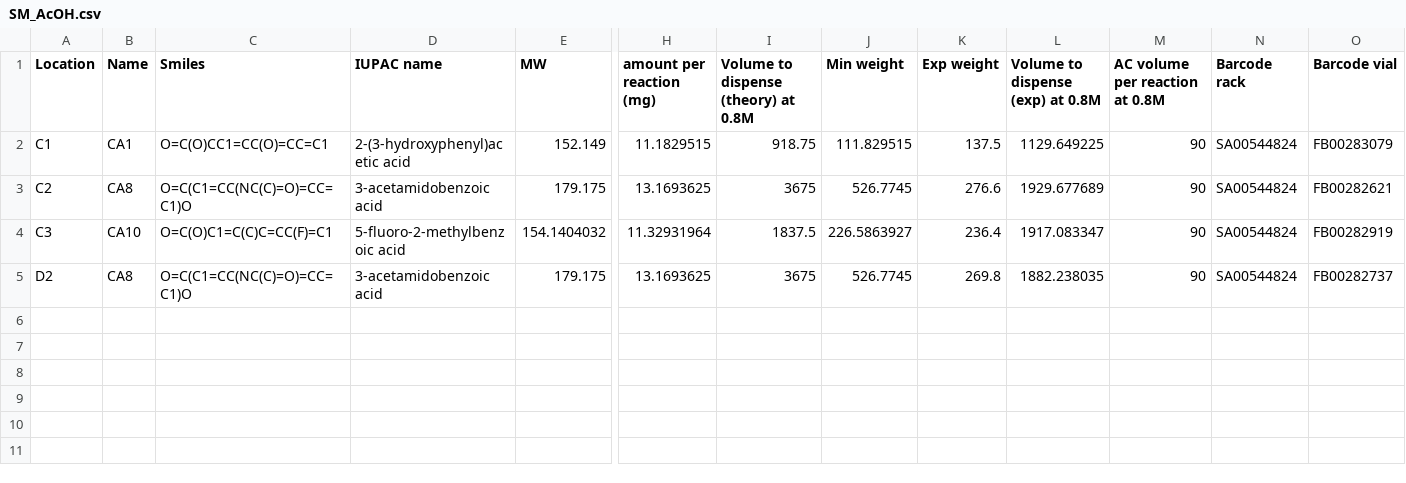
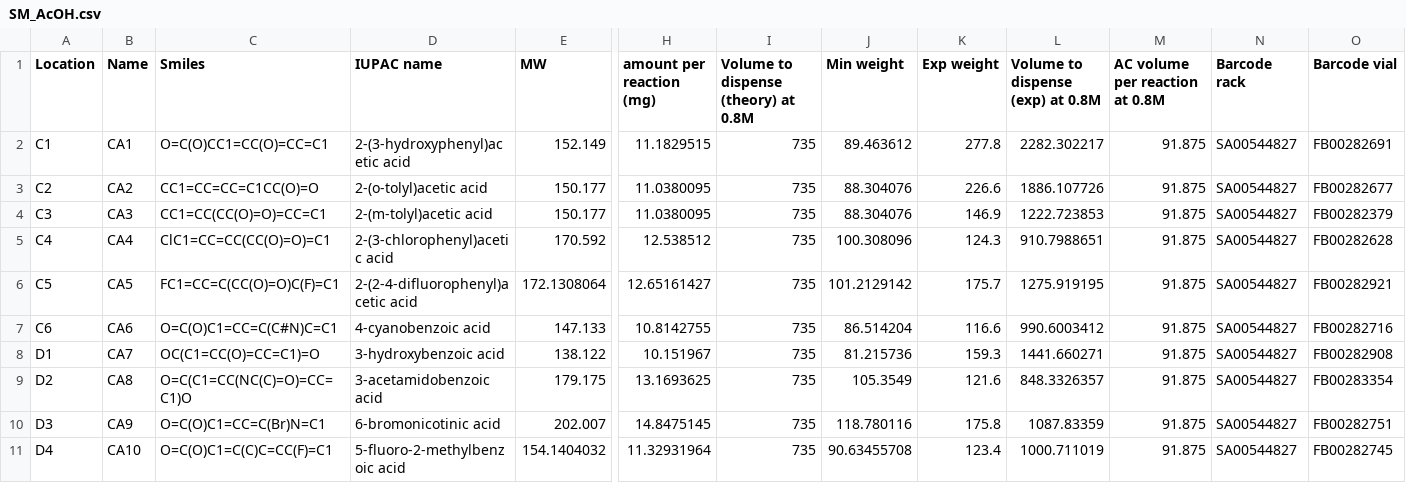
Before and after one commit to xchem/opentrons, a CSV file: examples/coupling/SM_AcOH.csv, drawn as a sheet; only a part is shown, gaps mark what is left out; addresses are those after the commit; rows hold the shown columns only; the diff names each change by its address in the sheet, - before the commit and + after, or states it on an @@ line.

```diff
--- a/examples/coupling/SM_AcOH.csv
+++ b/examples/coupling/SM_AcOH.csv
-I2: 918.75
+I2: 735
-J2 (Min weight): 111.829515
+J2 (Min weight): 89.463612
-K2 (Exp weight): 137.5
+K2 (Exp weight): 277.8
-L2 (Volume to dispense (exp) at 0.8M): 1129.649225
+L2 (Volume to dispense (exp) at 0.8M): 2282.302217
-M2:M4 (AC volume per reaction at 0.8M): 90
+M2:M4 (AC volume per reaction at 0.8M): 91.875
-N2:N4 (Barcode rack): SA00544824
+N2:N4 (Barcode rack): SA00544827
-O2 (Barcode vial): FB00283079
+O2 (Barcode vial): FB00282691
-B3 (Name): CA8
+B3 (Name): CA2
-C3 (Smiles): O=C(C1=CC(NC(C)=O)=CC=C1)O
+C3 (Smiles): CC1=CC=CC=C1CC(O)=O
-D3 (IUPAC name): 3-acetamidobenzoic acid
+D3 (IUPAC name): 2-(o-tolyl)acetic acid
-E3 (MW): 179.175
+E3 (MW): 150.177
-H3 (amount per reaction (mg)): 13.1693625
+H3 (amount per reaction (mg)): 11.0380095
-I3: 3675
+I3: 735
-J3 (Min weight): 526.7745
+J3 (Min weight): 88.304076
-K3 (Exp weight): 276.6
+K3 (Exp weight): 226.6
-L3 (Volume to dispense (exp) at 0.8M): 1929.677689
+L3 (Volume to dispense (exp) at 0.8M): 1886.107726
-O3 (Barcode vial): FB00282621
+O3 (Barcode vial): FB00282677
-B4 (Name): CA10
+B4 (Name): CA3
-C4 (Smiles): O=C(O)C1=C(C)C=CC(F)=C1
+C4 (Smiles): CC1=CC(CC(O)=O)=CC=C1
-D4 (IUPAC name): 5-fluoro-2-methylbenzoic acid
+D4 (IUPAC name): 2-(m-tolyl)acetic acid
-E4 (MW): 154.1404032
+E4 (MW): 150.177
-H4 (amount per reaction (mg)): 11.32931964
+H4 (amount per reaction (mg)): 11.0380095
-I4: 1837.5
+I4: 735
-J4 (Min weight): 226.5863927
+J4 (Min weight): 88.304076
-K4 (Exp weight): 236.4
+K4 (Exp weight): 146.9
-L4 (Volume to dispense (exp) at 0.8M): 1917.083347
+L4 (Volume to dispense (exp) at 0.8M): 1222.723853
-O4 (Barcode vial): FB00282919
+O4 (Barcode vial): FB00282379
+row 5: C4 | CA4 | ClC1=CC=CC(CC(O)=O)=C1 | 2-(3-chlorophenyl)acetic acid | 170.592 | 12.538512 | 735 | 100.308096 | 124.3 | 910.7988651 | 91.875 | SA00544827 | FB00282628
+row 6: C5 | CA5 | FC1=CC=C(CC(O)=O)C(F)=C1 | 2-(2-4-difluorophenyl)acetic acid | 172.1308064 | 12.65161427 | 735 | 101.2129142 | 175.7 | 1275.919195 | 91.875 | SA00544827 | FB00282921
+row 7: C6 | CA6 | O=C(O)C1=CC=C(C#N)C=C1 | 4-cyanobenzoic acid | 147.133 | 10.8142755 | 735 | 86.514204 | 116.6 | 990.6003412 | 91.875 | SA00544827 | FB00282716
+row 8: D1 | CA7 | OC(C1=CC(O)=CC=C1)=O | 3-hydroxybenzoic acid | 138.122 | 10.151967 | 735 | 81.215736 | 159.3 | 1441.660271 | 91.875 | SA00544827 | FB00282908
-I9: 3675
+I9: 735
-J9 (Min weight): 526.7745
+J9 (Min weight): 105.3549
-K9 (Exp weight): 269.8
+K9 (Exp weight): 121.6
-L9 (Volume to dispense (exp) at 0.8M): 1882.238035
+L9 (Volume to dispense (exp) at 0.8M): 848.3326357
-M9 (AC volume per reaction at 0.8M): 90
+M9 (AC volume per reaction at 0.8M): 91.875
-N9 (Barcode rack): SA00544824
+N9 (Barcode rack): SA00544827
-O9 (Barcode vial): FB00282737
+O9 (Barcode vial): FB00283354
+row 10: D3 | CA9 | O=C(O)C1=CC=C(Br)N=C1 | 6-bromonicotinic acid | 202.007 | 14.8475145 | 735 | 118.780116 | 175.8 | 1087.83359 | 91.875 | SA00544827 | FB00282751
+row 11: D4 | CA10 | O=C(O)C1=C(C)C=CC(F)=C1 | 5-fluoro-2-methylbenzoic acid | 154.1404032 | 11.32931964 | 735 | 90.63455708 | 123.4 | 1000.711019 | 91.875 | SA00544827 | FB00282745
```
Also changed, not shown: examples/acylation/Others.csv, examples/acylation/SM_AcCl.csv, 8 other files.
